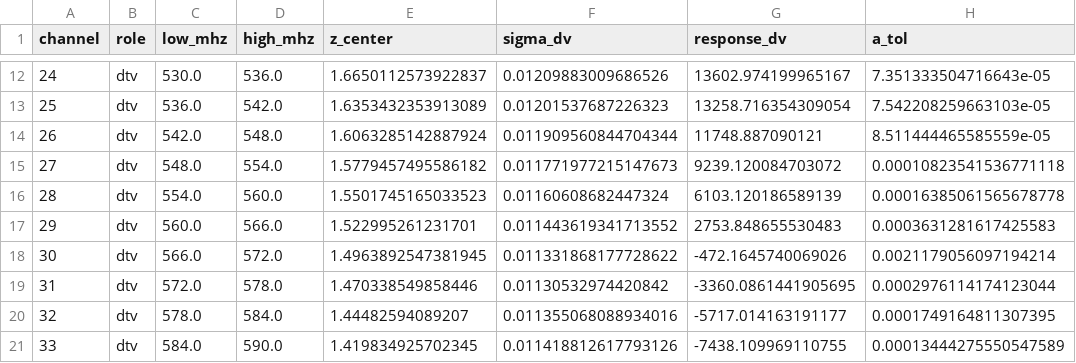
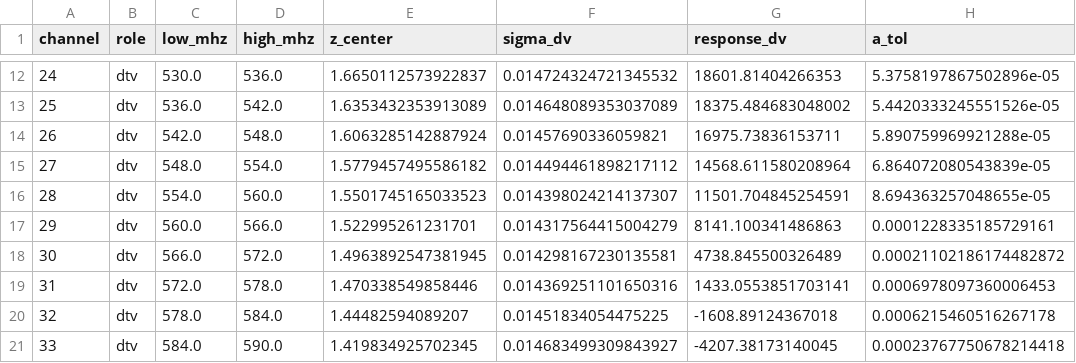
Before and after one commit to WVURAIL/RFIsher, a CSV file: src/rfisher/data/channel_table.csv, drawn as a sheet; only a part is shown, gaps mark what is left out; the diff covers the shown part only.

Commit message:
Rebuild the channel table from 2303580
Inter-cylinder baselines only. Sigma goes up 17 to 34 percent and the response now changes sign between channels 31 and 32 instead of near 16 and 30.

```diff
--- a/src/rfisher/data/channel_table.csv
+++ b/src/rfisher/data/channel_table.csv
@@ -12,10 +12,10 @@ channel,role,low_mhz,high_mhz,z_center,sigma_dv,response_dv,a_tol
-24,dtv,530.0,536.0,1.6650112573922837,0.01209883009686526,13602.974199965167,7.351333504716643e-05
-25,dtv,536.0,542.0,1.6353432353913089,0.01201537687226323,13258.716354309054,7.542208259663103e-05
-26,dtv,542.0,548.0,1.6063285142887924,0.011909560844704344,11748.887090121,8.511444465585559e-05
-27,dtv,548.0,554.0,1.5779457495586182,0.011771977215147673,9239.120084703072,0.00010823541536771118
-28,dtv,554.0,560.0,1.5501745165033523,0.01160608682447324,6103.120186589139,0.00016385061565678778
-29,dtv,560.0,566.0,1.522995261231701,0.011443619341713552,2753.848655530483,0.0003631281617425583
-30,dtv,566.0,572.0,1.4963892547381945,0.011331868177728622,-472.1645740069026,0.0021179056097194214
-31,dtv,572.0,578.0,1.470338549858446,0.01130532974420842,-3360.0861441905695,0.0002976114174123044
-32,dtv,578.0,584.0,1.44482594089207,0.011355068088934016,-5717.014163191177,0.0001749164811307395
-33,dtv,584.0,590.0,1.419834925702345,0.011418812617793126,-7438.109969110755,0.00013444275550547589
+24,dtv,530.0,536.0,1.6650112573922837,0.014724324721345532,18601.81404266353,5.3758197867502896e-05
+25,dtv,536.0,542.0,1.6353432353913089,0.014648089353037089,18375.484683048002,5.4420333245551526e-05
+26,dtv,542.0,548.0,1.6063285142887924,0.01457690336059821,16975.73836153711,5.890759969921288e-05
+27,dtv,548.0,554.0,1.5779457495586182,0.014494461898217112,14568.611580208964,6.864072080543839e-05
+28,dtv,554.0,560.0,1.5501745165033523,0.014398024214137307,11501.704845254591,8.694363257048655e-05
+29,dtv,560.0,566.0,1.522995261231701,0.014317564415004279,8141.100341486863,0.0001228335185729161
+30,dtv,566.0,572.0,1.4963892547381945,0.014298167230135581,4738.845500326489,0.00021102186174482872
+31,dtv,572.0,578.0,1.470338549858446,0.014369251101650316,1433.0553851703141,0.0006978097360006453
+32,dtv,578.0,584.0,1.44482594089207,0.01451834054475225,-1608.89124367018,0.0006215460516267178
+33,dtv,584.0,590.0,1.419834925702345,0.014683499309843927,-4207.38173140045,0.00023767750678214418
```
Also changed, not shown: 42 edited cells elsewhere in this file, 28 other files.
